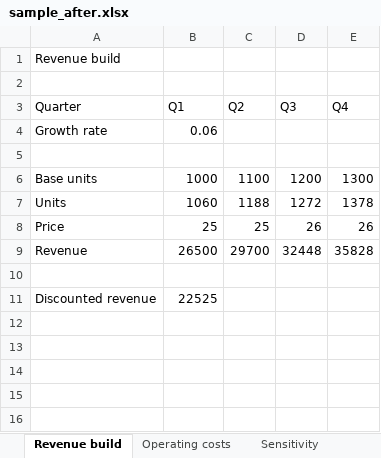
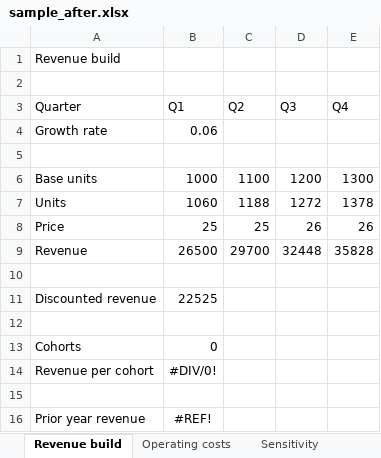
Before and after one commit to mholovetskyi/xldiff, an Excel workbook: examples/sample_after.xlsx, sheet Revenue build, drawn as a sheet; values as stored, in another font and other column widths than the file's, no borders; the diff names each change by its address in the sheet, - before the commit and + after, or states it on an @@ line.

```diff
--- a/examples/sample_after.xlsx (sheet Revenue build)
+++ b/examples/sample_after.xlsx (sheet Revenue build)
+row 12: (empty)
+row 13: Cohorts | 0
+row 14: Revenue per cohort | #DIV/0!
+row 15: (empty)
+row 16: Prior year revenue | #REF!
```
Also changed, not shown: examples/sample_before.xlsx, 9 other files.
